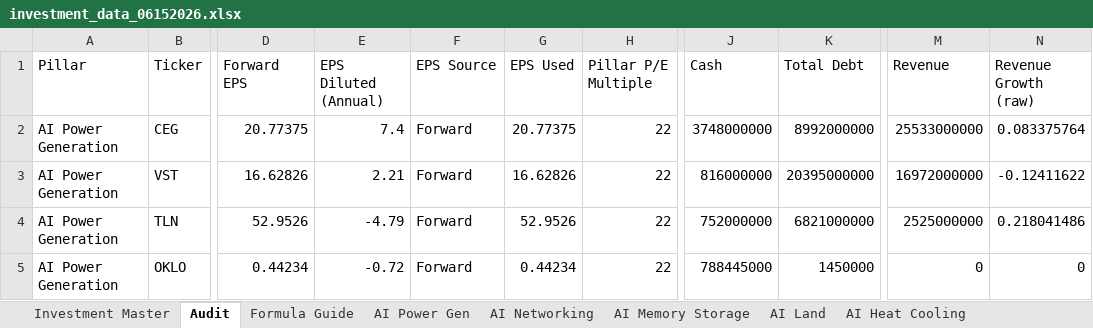
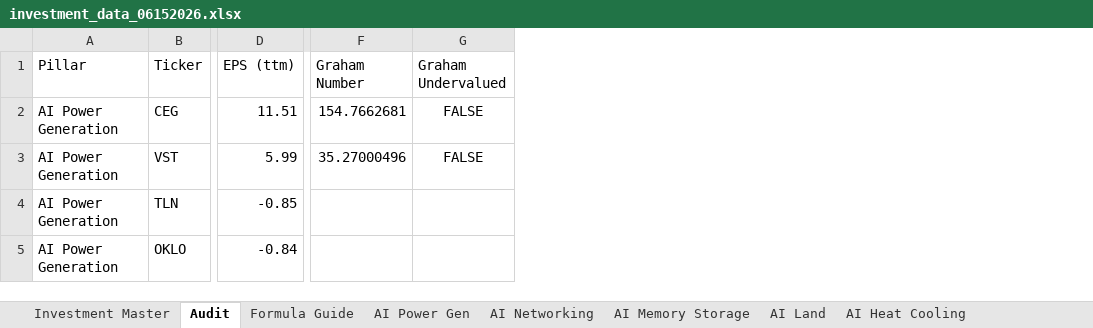
Before and after one commit to aspeez/InvestmentEngine, an Excel workbook: investment-engine/sector/AI/stock-data/investment_data_06152026.xlsx, sheet Audit, drawn as a sheet; only a part is shown, gaps mark what is left out; values as stored, in another font and other column widths than the file's, no borders; removed rows and columns are numbered as before the commit, all else as after; the diff covers the shown part only; the diff names each change by its address in the sheet, - before the commit and + after, or states it on an @@ line.

```diff
--- a/investment-engine/sector/AI/stock-data/investment_data_06152026.xlsx (sheet Audit)
+++ b/investment-engine/sector/AI/stock-data/investment_data_06152026.xlsx (sheet Audit)
-column D (Forward EPS), rows 2-5: 20.77375 | 16.62826 | 52.9526 | 0.44234
-column E (EPS Diluted (Annual)), rows 2-5: 7.4 | 2.21 | -4.79 | -0.72
-column F (EPS Source), rows 2-5: all Forward
-column G (EPS Used), rows 2-5: 20.77375 | 16.62826 | 52.9526 | 0.44234
-column H (Pillar P/E Multiple), rows 2-5: all 22
+column D (EPS (ttm)), rows 2-5: 11.51 | 5.99 | -0.85 | -0.84
-column J (Cash), rows 2-5: 3748000000 | 816000000 | 752000000 | 788445000
-column K (Total Debt), rows 2-5: 8992000000 | 20395000000 | 6821000000 | 1450000
+column F (Graham Number), rows 2-3: 154.7662681 | 35.27000496
+column G (Graham Undervalued), rows 2-3: FALSE | FALSE
-column M (Revenue), rows 2-5: 25533000000 | 16972000000 | 2525000000 | 0
-column N (Revenue Growth (raw)), rows 2-5: 0.083375764 | -0.12411622 | 0.218041486 | 0
```
Also changed, not shown: 12 added columns, 7 removed columns and 646 edited cells elsewhere in this sheet, sheet Investment Master, sheet AI Semi Mfg, sheet AI Cloud, sheet AI Software Platform, sheet AI Networking, sheet AI Cybersecurity, 15 more sheets.
